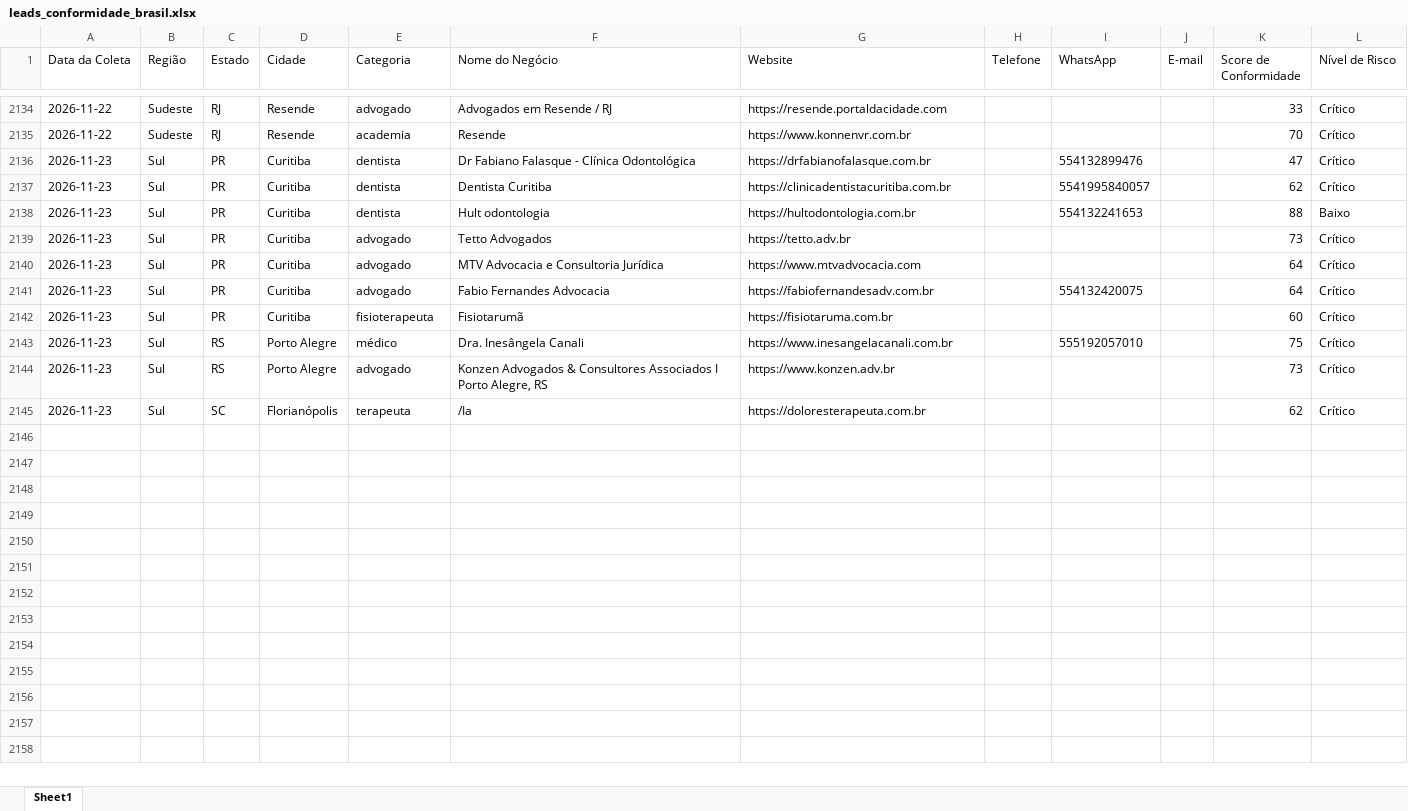
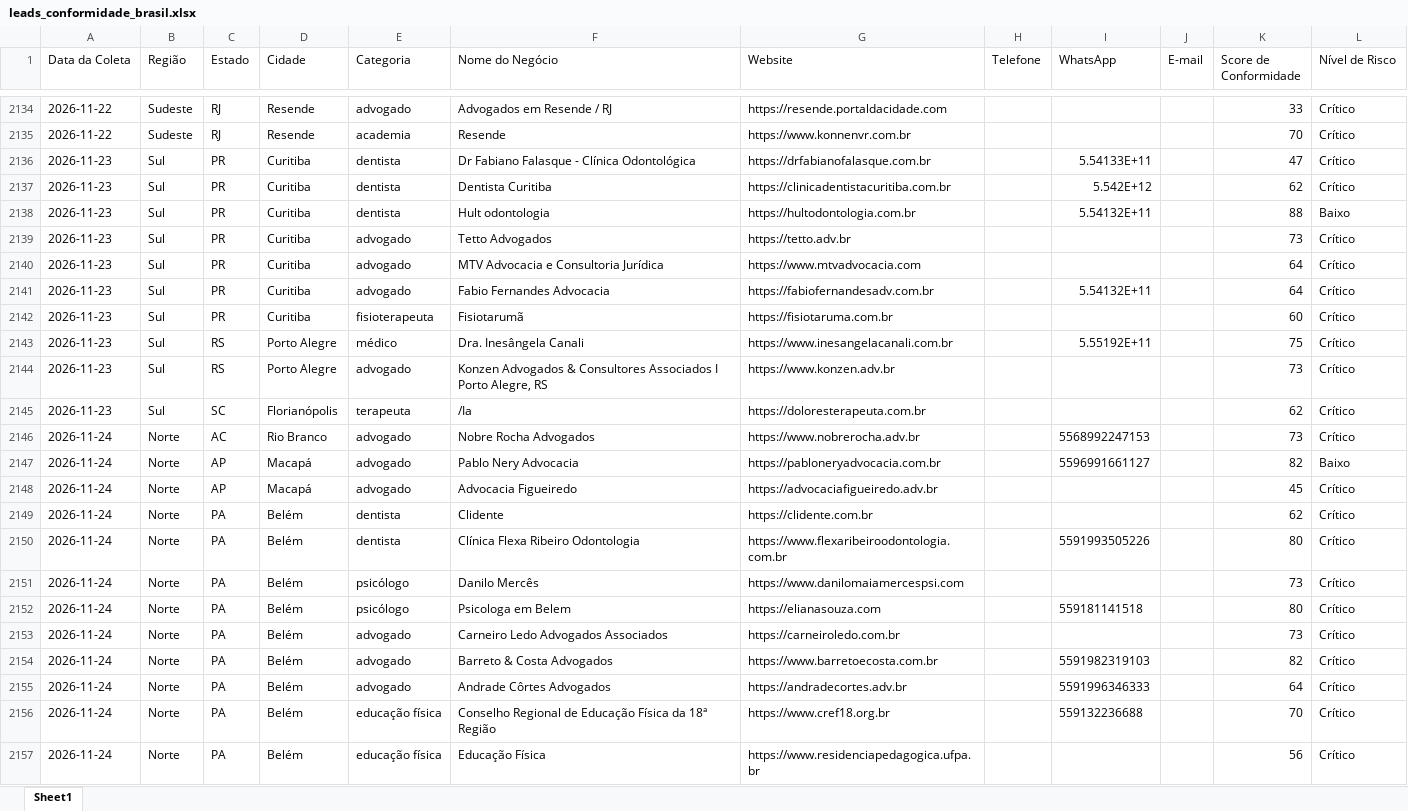
Before and after one commit to leandroeriksonoliveira/veltrodigital, an Excel workbook: leads_automation/data/leads_conformidade_brasil.xlsx, sheet Sheet1, drawn as a sheet; only a part is shown, gaps mark what is left out; values as stored, in another font and other column widths than the file's, no borders; the diff names each change by its address in the sheet, - before the commit and + after, or states it on an @@ line.

```diff
--- a/leads_automation/data/leads_conformidade_brasil.xlsx (sheet Sheet1)
+++ b/leads_automation/data/leads_conformidade_brasil.xlsx (sheet Sheet1)
-I2136 (WhatsApp): 554132899476
+I2136 (WhatsApp): 5.54133E+11
-I2137 (WhatsApp): 5541995840057
+I2137 (WhatsApp): 5.542E+12
-I2138 (WhatsApp): 554132241653
+I2138 (WhatsApp): 5.54132E+11
-I2141 (WhatsApp): 554132420075
+I2141 (WhatsApp): 5.54132E+11
-I2143 (WhatsApp): 555192057010
+I2143 (WhatsApp): 5.55192E+11
+row 2146: 2026-11-24 | Norte | AC | Rio Branco | advogado | Nobre Rocha Advogados | https://www.nobrerocha.adv.br |  | 5568992247153 |  | 73 | Crítico
+row 2147: 2026-11-24 | Norte | AP | Macapá | advogado | Pablo Nery Advocacia | https://pabloneryadvocacia.com.br |  | 5596991661127 |  | 82 | Baixo
+row 2148: 2026-11-24 | Norte | AP | Macapá | advogado | Advocacia Figueiredo | https://advocaciafigueiredo.adv.br |  |  |  | 45 | Crítico
+row 2149: 2026-11-24 | Norte | PA | Belém | dentista | Clidente | https://clidente.com.br |  |  |  | 62 | Crítico
+row 2150: 2026-11-24 | Norte | PA | Belém | dentista | Clínica Flexa Ribeiro Odontologia | https://www.flexaribeiroodontologia.com.br |  | 5591993505226 |  | 80 | Crítico
+row 2151: 2026-11-24 | Norte | PA | Belém | psicólogo | Danilo Mercês | https://www.danilomaiamercespsi.com |  |  |  | 73 | Crítico
+row 2152: 2026-11-24 | Norte | PA | Belém | psicólogo | Psicologa em Belem | https://elianasouza.com |  | 559181141518 |  | 80 | Crítico
+row 2153: 2026-11-24 | Norte | PA | Belém | advogado | Carneiro Ledo Advogados Associados | https://carneiroledo.com.br |  |  |  | 73 | Crítico
+row 2154: 2026-11-24 | Norte | PA | Belém | advogado | Barreto & Costa Advogados | https://www.barretoecosta.com.br |  | 5591982319103 |  | 82 | Crítico
+row 2155: 2026-11-24 | Norte | PA | Belém | advogado | Andrade Côrtes Advogados | https://andradecortes.adv.br |  | 5591996346333 |  | 64 | Crítico
+row 2156: 2026-11-24 | Norte | PA | Belém | educação física | Conselho Regional de Educação Física da 18ª Região | https://www.cref18.org.br |  | 559132236688 |  | 70 | Crítico
+row 2157: 2026-11-24 | Norte | PA | Belém | educação física | Educação Física | https://www.residenciapedagogica.ufpa.br |  |  |  | 56 | Crítico
```
Also changed, not shown: 1 other file.
